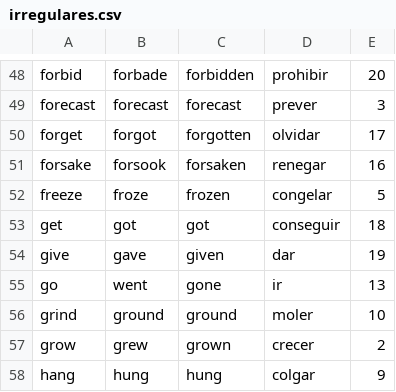
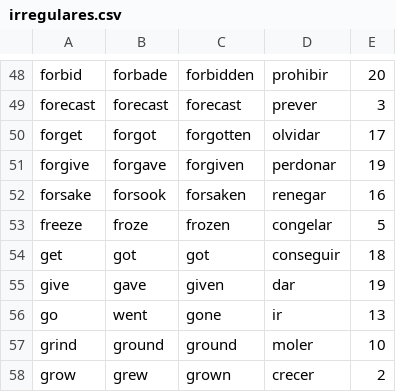
Before and after one commit to DanJacklo/archivos, a CSV file: irregulares.csv, drawn as a sheet; only a part is shown, gaps mark what is left out; the shorter side is filled out with more unchanged rows; the diff names each change by its address in the sheet, - before the commit and + after, or states it on an @@ line.

Commit message:
Add files via upload

```diff
--- a/irregulares.csv
+++ b/irregulares.csv
+row 51: forgive | forgave | forgiven | perdonar | 19
```
